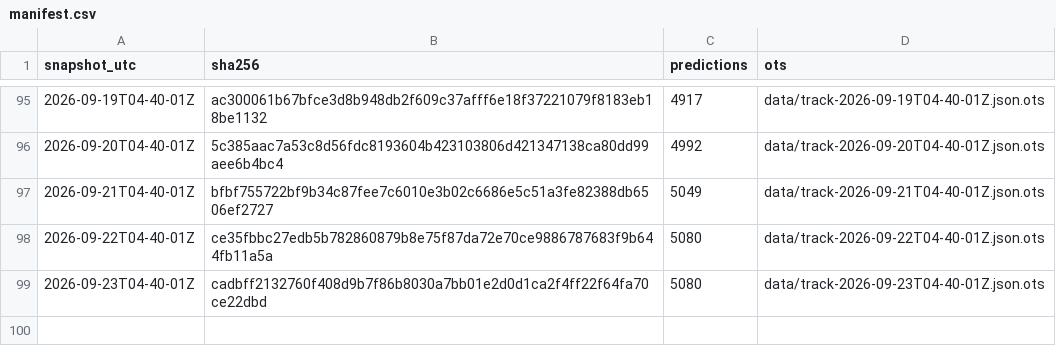
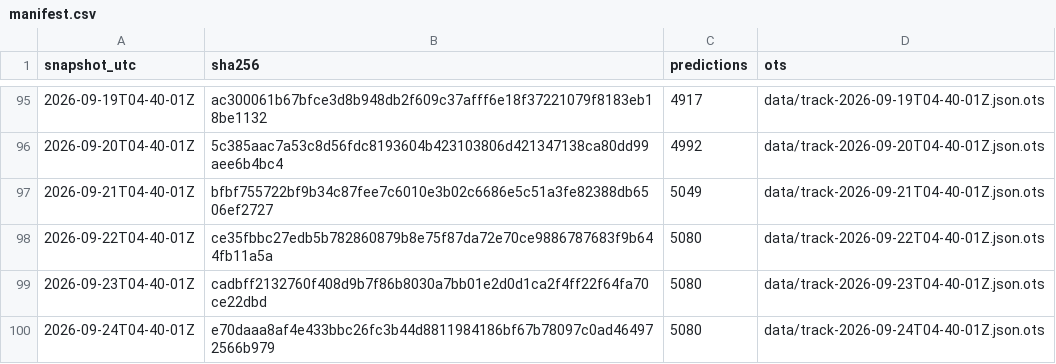
Before and after one commit to tipsaudit/track-record-public, a CSV file: manifest.csv, drawn as a sheet; only a part is shown, gaps mark what is left out; the diff names each change by its address in the sheet, - before the commit and + after, or states it on an @@ line.

Commit message:
track record snapshot 2026-09-24T04-40-01Z · 5080 predictions · sha256 e70daaa8af4e

```diff
--- a/manifest.csv
+++ b/manifest.csv
+row 100: 2026-09-24T04-40-01Z | e70daaa8af4e433bbc26fc3b44d8811984186bf67b78097c0ad464972566b979 | 5080 | data/track-2026-09-24T04-40-01Z.json.ots
```
Also changed, not shown: 4 other files.
